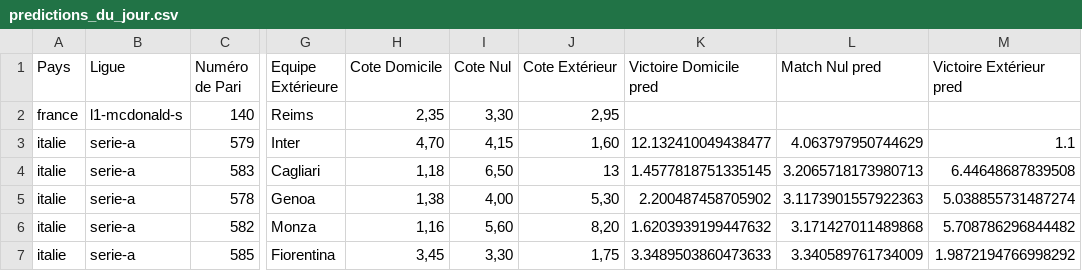
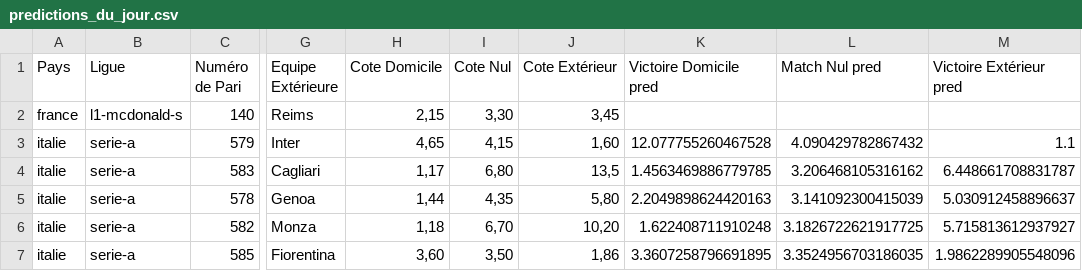
Before and after one commit to Metimer/Goalytics, a CSV file: predictions_du_jour.csv, drawn as a sheet; only a part is shown, gaps mark what is left out; the diff covers the shown part only; the diff names each change by its address in the sheet, - before the commit and + after, or states it on an @@ line.

Commit message:
Mise à jour des fichiers CSV des prédictions

```diff
--- a/predictions_du_jour.csv
+++ b/predictions_du_jour.csv
-H2 (Cote Domicile): 2,35
+H2 (Cote Domicile): 2,15
-J2 (Cote Extérieur): 2,95
+J2 (Cote Extérieur): 3,45
-H3 (Cote Domicile): 4,70
+H3 (Cote Domicile): 4,65
-K3 (Victoire Domicile pred): 12.132410049438477
+K3 (Victoire Domicile pred): 12.077755260467528
-L3 (Match Nul pred): 4.063797950744629
+L3 (Match Nul pred): 4.090429782867432
-H4 (Cote Domicile): 1,18
+H4 (Cote Domicile): 1,17
-I4 (Cote Nul): 6,50
+I4 (Cote Nul): 6,80
-J4 (Cote Extérieur): 13
+J4 (Cote Extérieur): 13,5
-K4 (Victoire Domicile pred): 1.4577818751335145
+K4 (Victoire Domicile pred): 1.4563469886779785
-L4 (Match Nul pred): 3.2065718173980713
+L4 (Match Nul pred): 3.206468105316162
-M4 (Victoire Extérieur pred): 6.44648687839508
+M4 (Victoire Extérieur pred): 6.448661708831787
-H5 (Cote Domicile): 1,38
+H5 (Cote Domicile): 1,44
-I5 (Cote Nul): 4,00
+I5 (Cote Nul): 4,35
-J5 (Cote Extérieur): 5,30
+J5 (Cote Extérieur): 5,80
-K5 (Victoire Domicile pred): 2.200487458705902
+K5 (Victoire Domicile pred): 2.2049898624420163
-L5 (Match Nul pred): 3.1173901557922363
+L5 (Match Nul pred): 3.141092300415039
-M5 (Victoire Extérieur pred): 5.038855731487274
+M5 (Victoire Extérieur pred): 5.030912458896637
-H6 (Cote Domicile): 1,16
+H6 (Cote Domicile): 1,18
-I6 (Cote Nul): 5,60
+I6 (Cote Nul): 6,70
-J6 (Cote Extérieur): 8,20
+J6 (Cote Extérieur): 10,20
-K6 (Victoire Domicile pred): 1.6203939199447632
+K6 (Victoire Domicile pred): 1.622408711910248
-L6 (Match Nul pred): 3.171427011489868
+L6 (Match Nul pred): 3.1826722621917725
-M6 (Victoire Extérieur pred): 5.708786296844482
+M6 (Victoire Extérieur pred): 5.715813612937927
-H7 (Cote Domicile): 3,45
+H7 (Cote Domicile): 3,60
-I7 (Cote Nul): 3,30
+I7 (Cote Nul): 3,50
-J7 (Cote Extérieur): 1,75
+J7 (Cote Extérieur): 1,86
-K7 (Victoire Domicile pred): 3.3489503860473633
+K7 (Victoire Domicile pred): 3.3607258796691895
-L7 (Match Nul pred): 3.340589761734009
+L7 (Match Nul pred): 3.3524956703186035
-M7 (Victoire Extérieur pred): 1.9872194766998292
+M7 (Victoire Extérieur pred): 1.9862289905548096
```
Also changed, not shown: 2 removed rows and 125 edited cells elsewhere in this file.
